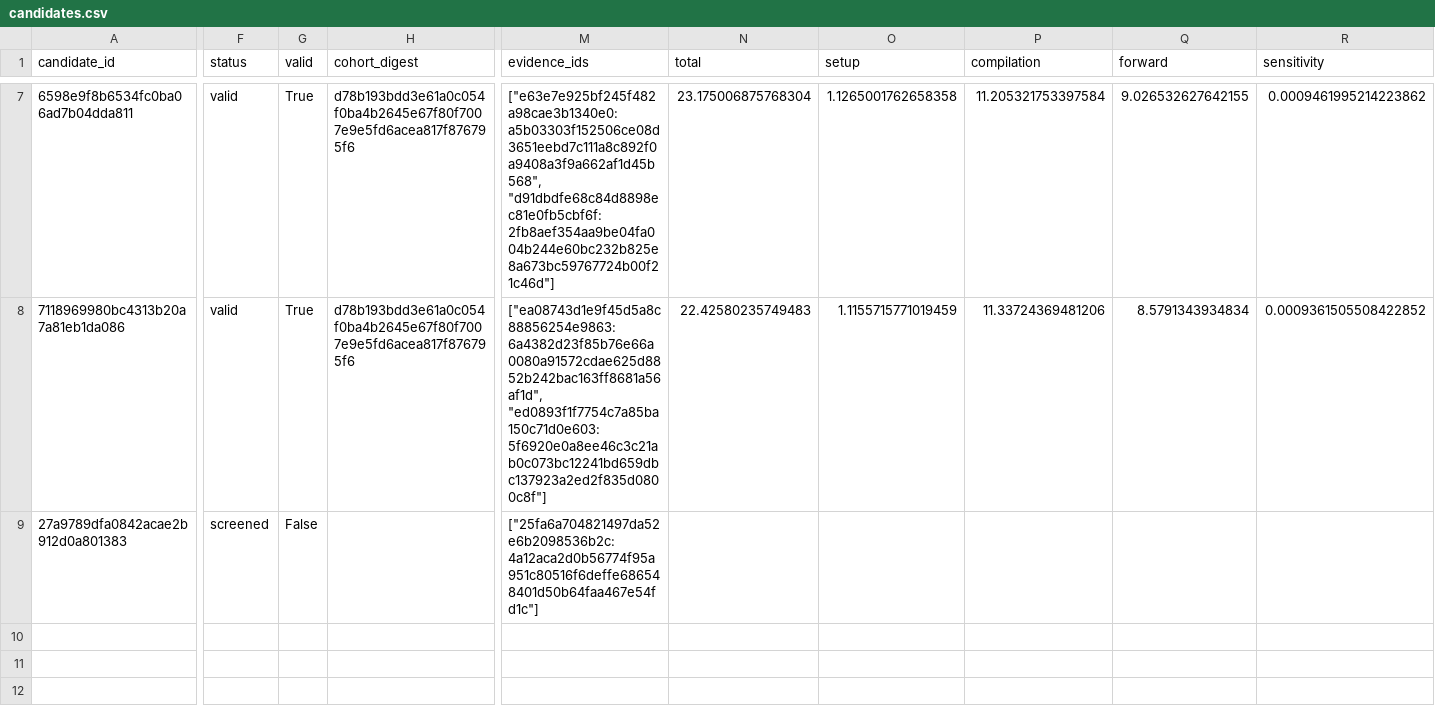
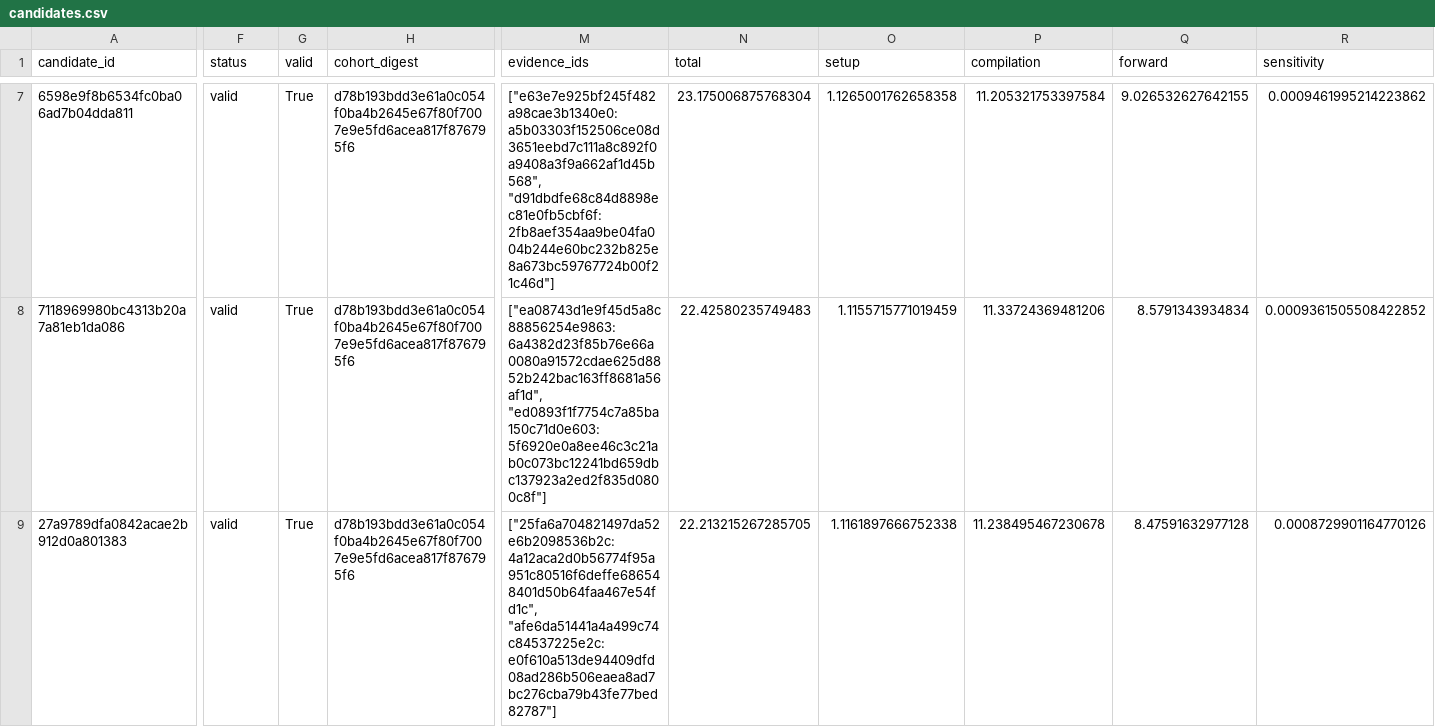
Before and after one commit to timbtz/feyer-search-lab, a CSV file: experiments/campaigns/layout-numerical-lane1/candidates.csv, drawn as a sheet; only a part is shown, gaps mark what is left out; the diff covers the shown part only; the diff names each change by its address in the sheet, - before the commit and + after, or states it on an @@ line.

Commit message:
Record DAG campaign 27a9789dfa0842acae2b912d0a801383-full

```diff
--- a/experiments/campaigns/layout-numerical-lane1/candidates.csv
+++ b/experiments/campaigns/layout-numerical-lane1/candidates.csv
-F9 (status): screened
+F9 (status): valid
-G9 (valid): False
+G9 (valid): True
-H9 (cohort_digest): (empty)
+H9 (cohort_digest): d78b193bdd3e61a0c054f0ba4b2645e67f80f7007e9e5fd6acea817f876795f6
-M9 (evidence_ids): ["25fa6a704821497da52e6b2098536b2c:4a12aca2d0b56774f95a951c80516f6deffe686548401d50b64faa467e54fd1c"]
+M9 (evidence_ids): ["25fa6a704821497da52e6b2098536b2c:4a12aca2d0b56774f95a951c80516f6deffe686548401d50b64faa467e54fd1c", "afe6da51441a4a499c74c84537225e2c:e0f610a513de94409dfd08ad286b506eaea8ad7bc276cba79b43fe77bed82787"]
-N9 (total): (empty)
+N9 (total): 22.213215267285705
-O9 (setup): (empty)
+O9 (setup): 1.1161897666752338
-P9 (compilation): (empty)
+P9 (compilation): 11.238495467230678
-Q9 (forward): (empty)
+Q9 (forward): 8.47591632977128
-R9 (sensitivity): (empty)
+R9 (sensitivity): 0.0008729901164770126
```
Also changed, not shown: 2 edited cells elsewhere in this file, 7 other files.
